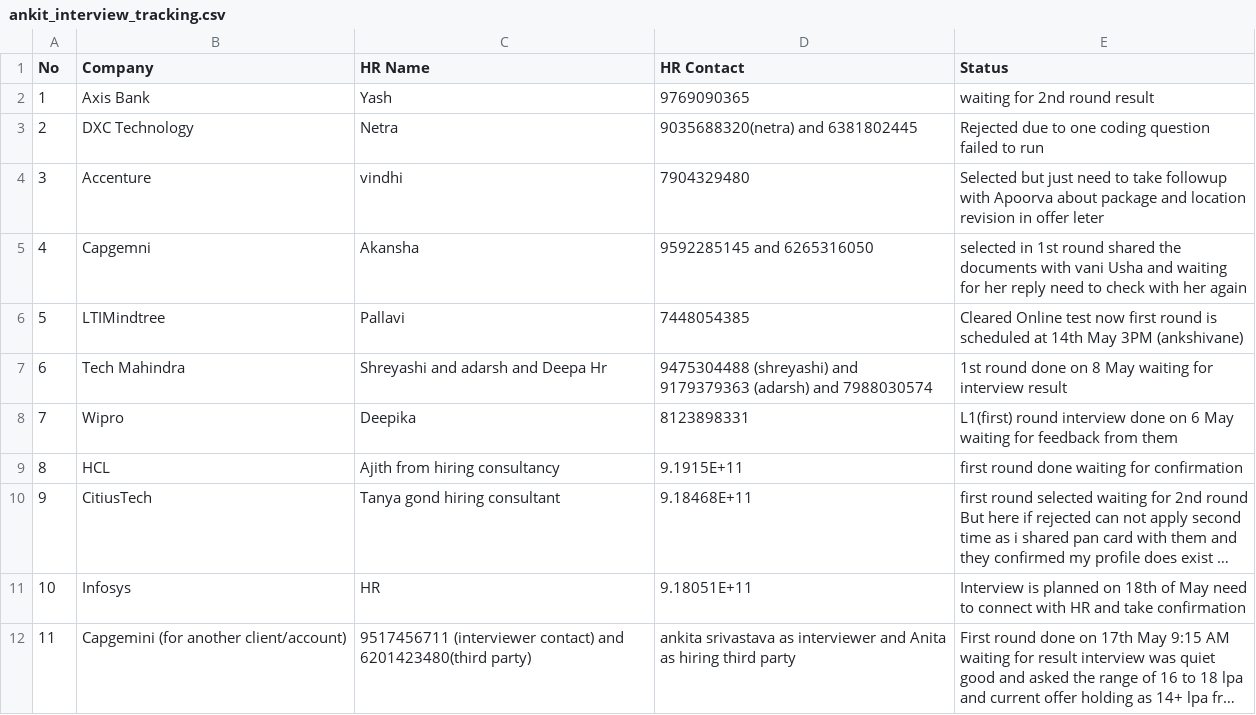
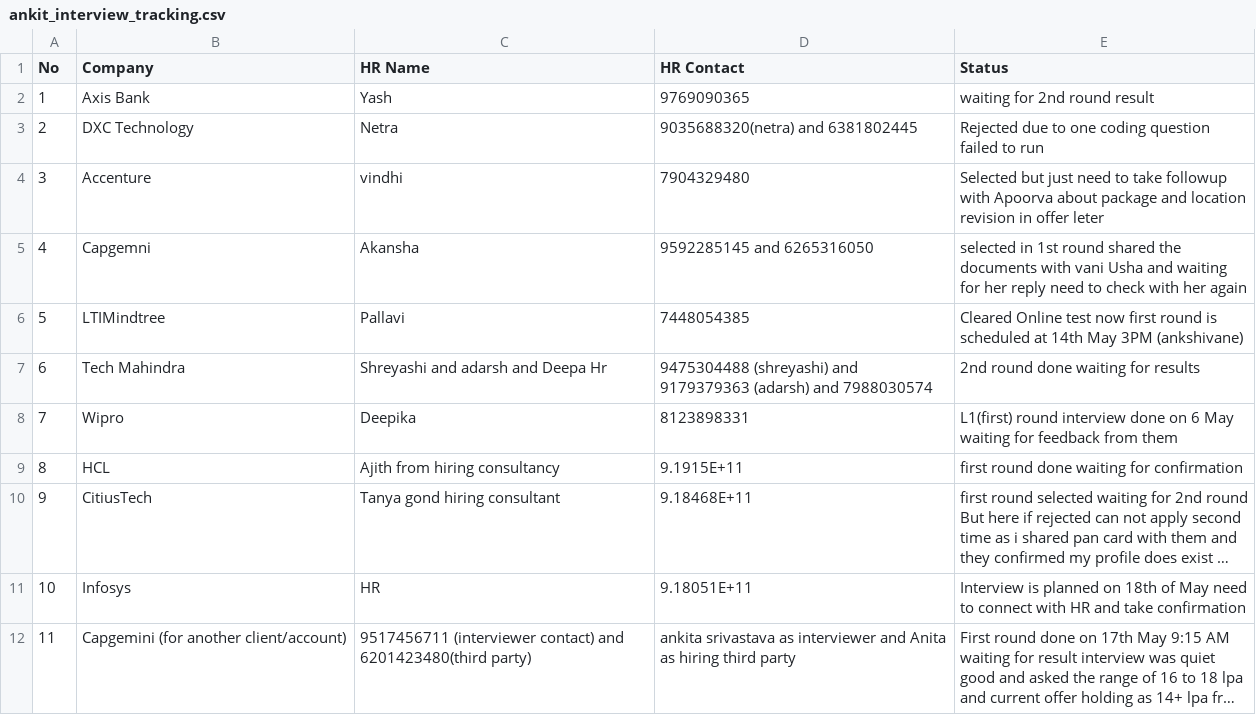
Before and after one commit to ankitshivane/Interview-preparation, a CSV file: ankit_interview_tracking.csv, drawn as a sheet; only a part is shown; long unchanged cells end in ….

Commit message:
Update ankit_interview_tracking.csv

```diff
--- a/ankit_interview_tracking.csv
+++ b/ankit_interview_tracking.csv
@@ -6,3 +6,3 @@ No,Company,HR Name, HR Contact, Status
 5,LTIMindtree,Pallavi,7448054385,Cleared Online test now first round is scheduled at 14th May 3PM (ankshivane)
-6,Tech Mahindra,Shreyashi and adarsh and Deepa Hr,9475304488 (shreyashi) and 9179379363 (adarsh) and 7988030574,1st round done on 8 May waiting for interview result
+6,Tech Mahindra,Shreyashi and adarsh and Deepa Hr,9475304488 (shreyashi) and 9179379363 (adarsh) and 7988030574,2nd round done waiting for results
 7,Wipro,Deepika,8123898331,L1(first) round interview done on 6 May waiting for feedback from them
```
